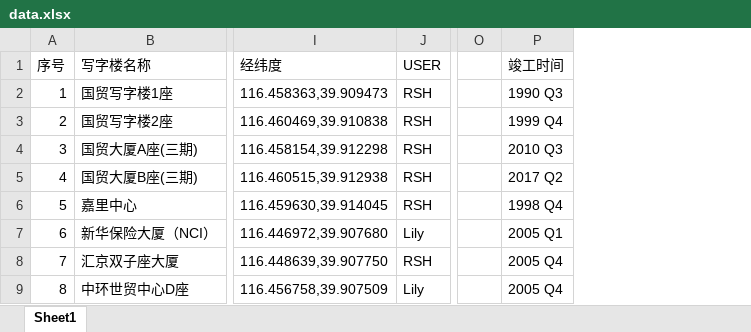
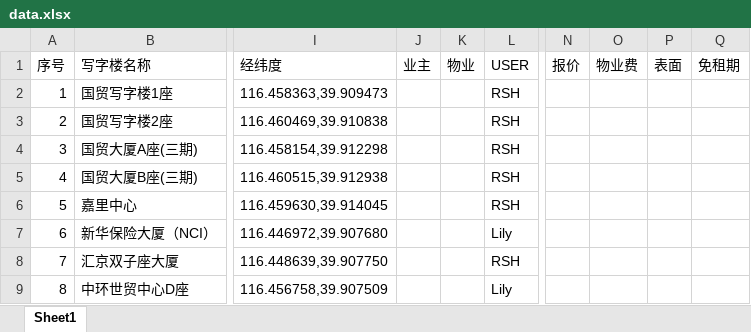
Before and after one commit to wateryh2004-beep/office-map, an Excel workbook: data.xlsx, sheet Sheet1, drawn as a sheet; only a part is shown, gaps mark what is left out; values as stored, in another font and other column widths than the file's, no borders; removed rows and columns are numbered as before the commit, all else as after; the diff names each change by its address in the sheet, - before the commit and + after, or states it on an @@ line.

Commit message:
Add files via upload

```diff
--- a/data.xlsx (sheet Sheet1)
+++ b/data.xlsx (sheet Sheet1)
+column J (业主), empty
+column K (物业), empty
+column N (报价), empty
+column O (物业费), empty
+column P (表面), empty
+column Q (免租期), empty
-column O, empty
-column P (竣工时间), rows 2-9: 1990 Q3 | 1999 Q4 | 2010 Q3 | 2017 Q2 | 1998 Q4 | 2005 Q1 | 2005 Q4 | 2005 Q4
```
